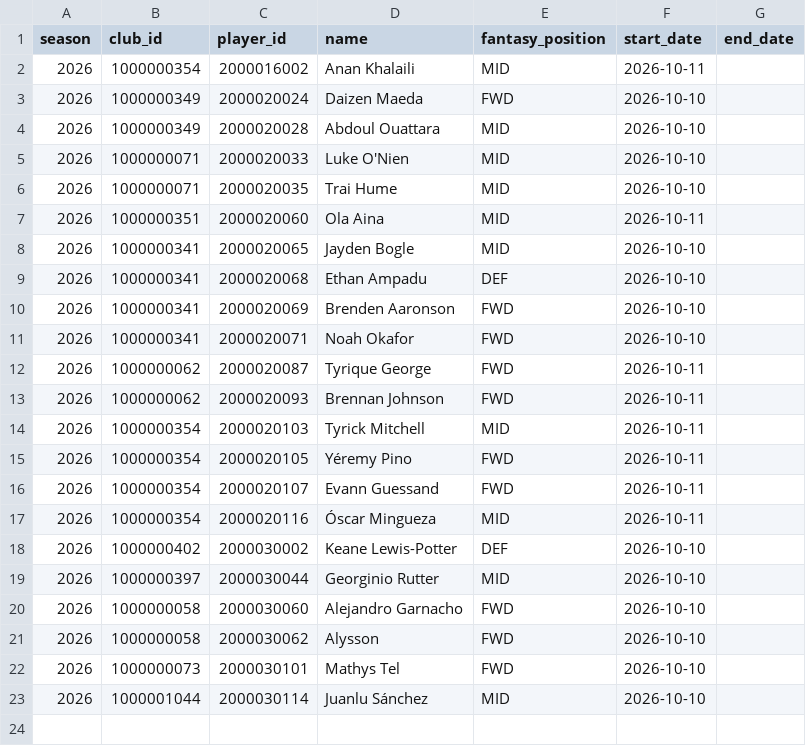
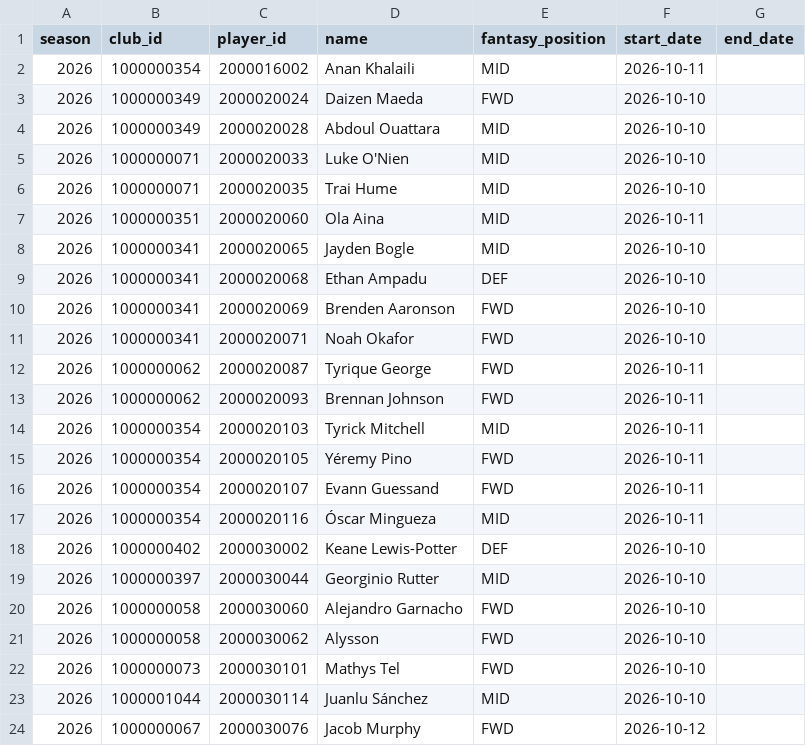
Before and after one commit to cuongdola7d-afk/EPL---PERSONAL, a CSV file: backend/data/gw6-2026/manual-memberships-current-2026-GW6.csv, drawn as a sheet; the diff names each change by its address in the sheet, - before the commit and + after, or states it on an @@ line.

```diff
--- a/backend/data/gw6-2026/manual-memberships-current-2026-GW6.csv
+++ b/backend/data/gw6-2026/manual-memberships-current-2026-GW6.csv
+row 24: 2026 | 1000000067 | 2000030076 | Jacob Murphy | FWD | 2026-10-12
```
Also changed, not shown: backend/data/gw6-2026/confirmed-unrated.csv, backend/data/gw6-2026/lineups/clubs.csv, 9 other files.
